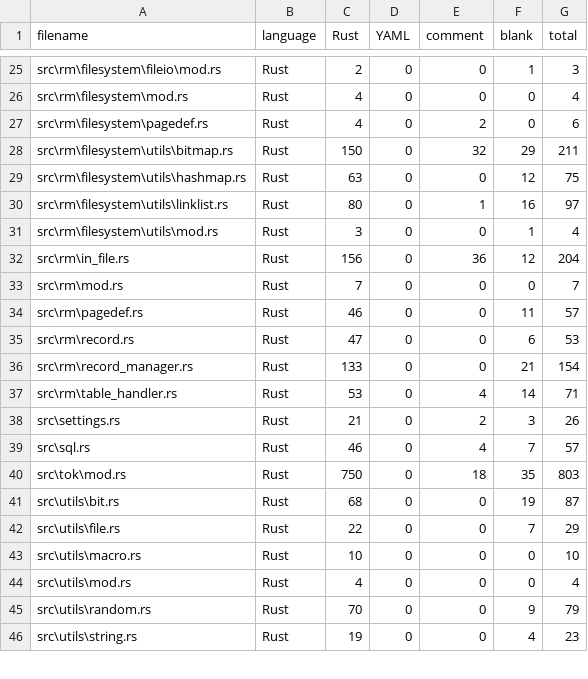
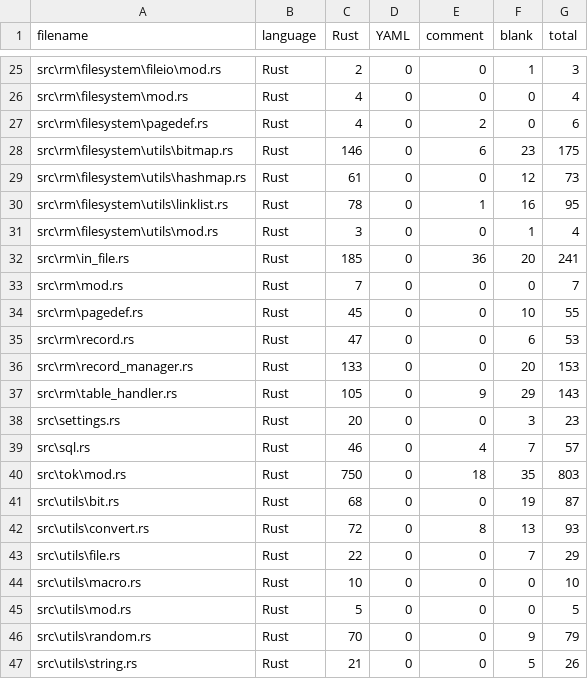
Before and after one commit to euxcet/RuaDB, a CSV file: .VSCodeCounter/results.csv, drawn as a sheet; only a part is shown, gaps mark what is left out; the diff covers the shown part only.

```diff
--- a/.VSCodeCounter/results.csv
+++ b/.VSCodeCounter/results.csv
@@ -27,13 +27,13 @@ src\rm\filesystem\mod.rs, Rust, 4, 0, 0, 0, 4
 src\rm\filesystem\pagedef.rs, Rust, 4, 0, 2, 0, 6
-src\rm\filesystem\utils\bitmap.rs, Rust, 150, 0, 32, 29, 211
-src\rm\filesystem\utils\hashmap.rs, Rust, 63, 0, 0, 12, 75
-src\rm\filesystem\utils\linklist.rs, Rust, 80, 0, 1, 16, 97
+src\rm\filesystem\utils\bitmap.rs, Rust, 146, 0, 6, 23, 175
+src\rm\filesystem\utils\hashmap.rs, Rust, 61, 0, 0, 12, 73
+src\rm\filesystem\utils\linklist.rs, Rust, 78, 0, 1, 16, 95
 src\rm\filesystem\utils\mod.rs, Rust, 3, 0, 0, 1, 4
-src\rm\in_file.rs, Rust, 156, 0, 36, 12, 204
+src\rm\in_file.rs, Rust, 185, 0, 36, 20, 241
 src\rm\mod.rs, Rust, 7, 0, 0, 0, 7
-src\rm\pagedef.rs, Rust, 46, 0, 0, 11, 57
+src\rm\pagedef.rs, Rust, 45, 0, 0, 10, 55
 src\rm\record.rs, Rust, 47, 0, 0, 6, 53
-src\rm\record_manager.rs, Rust, 133, 0, 0, 21, 154
-src\rm\table_handler.rs, Rust, 53, 0, 4, 14, 71
-src\settings.rs, Rust, 21, 0, 2, 3, 26
+src\rm\record_manager.rs, Rust, 133, 0, 0, 20, 153
+src\rm\table_handler.rs, Rust, 105, 0, 9, 29, 143
+src\settings.rs, Rust, 20, 0, 0, 3, 23
 src\sql.rs, Rust, 46, 0, 4, 7, 57
@@ -41,6 +41,7 @@ src\tok\mod.rs, Rust, 750, 0, 18, 35, 803
 src\utils\bit.rs, Rust, 68, 0, 0, 19, 87
+src\utils\convert.rs, Rust, 72, 0, 8, 13, 93
 src\utils\file.rs, Rust, 22, 0, 0, 7, 29
 src\utils\macro.rs, Rust, 10, 0, 0, 0, 10
-src\utils\mod.rs, Rust, 4, 0, 0, 0, 4
+src\utils\mod.rs, Rust, 5, 0, 0, 0, 5
 src\utils\random.rs, Rust, 70, 0, 0, 9, 79
-src\utils\string.rs, Rust, 19, 0, 0, 4, 23
+src\utils\string.rs, Rust, 21, 0, 0, 5, 26
```
Also changed, not shown: 28 edited cells elsewhere in this file, 5 other files.
